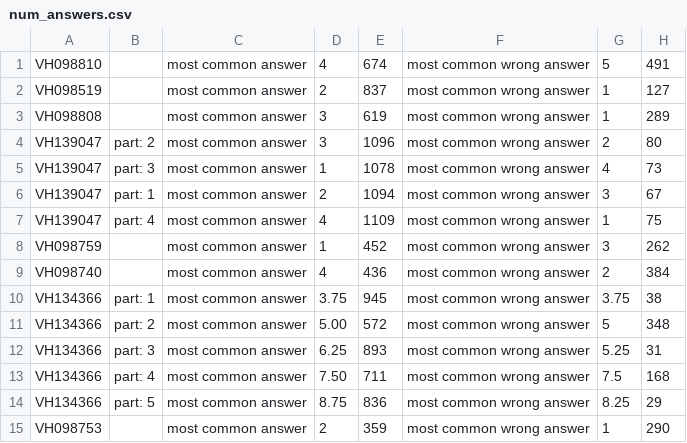
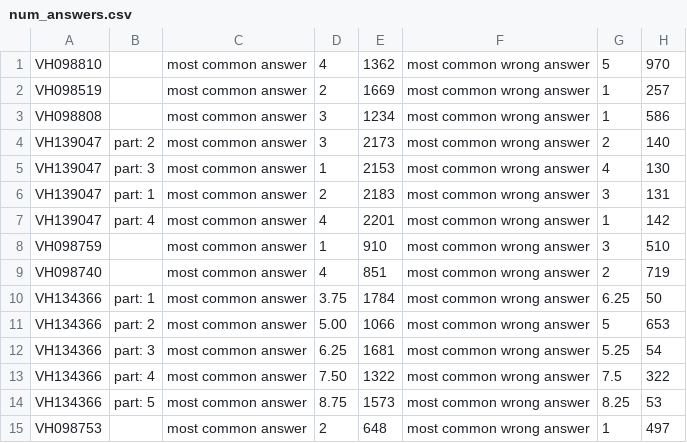
Before and after one commit to msgonsalves/Assistments_datamining_one, a CSV file: num_answers.csv, drawn as a sheet; only a part is shown; the diff covers the shown part only.

```diff
--- a/num_answers.csv
+++ b/num_answers.csv
@@ -1,15 +1,15 @@
-VH098810,,most common answer,4,674,most common wrong answer,5,491
-VH098519,,most common answer,2,837,most common wrong answer,1,127
-VH098808,,most common answer,3,619,most common wrong answer,1,289
-VH139047,part: 2,most common answer,3,1096,most common wrong answer,2,80
-VH139047,part: 3,most common answer,1,1078,most common wrong answer,4,73
-VH139047,part: 1,most common answer,2,1094,most common wrong answer,3,67
-VH139047,part: 4,most common answer,4,1109,most common wrong answer,1,75
-VH098759,,most common answer,1,452,most common wrong answer,3,262
-VH098740,,most common answer,4,436,most common wrong answer,2,384
-VH134366,part: 1,most common answer,3.75,945,most common wrong answer,3.75 ,38
-VH134366,part: 2,most common answer,5.00,572,most common wrong answer,5,348
-VH134366,part: 3,most common answer,6.25,893,most common wrong answer,5.25,31
-VH134366,part: 4,most common answer,7.50,711,most common wrong answer,7.5,168
-VH134366,part: 5,most common answer,8.75,836,most common wrong answer,8.25,29
-VH098753,,most common answer,2,359,most common wrong answer,1,290
+VH098810,,most common answer,4,1362,most common wrong answer,5,970
+VH098519,,most common answer,2,1669,most common wrong answer,1,257
+VH098808,,most common answer,3,1234,most common wrong answer,1,586
+VH139047,part: 2,most common answer,3,2173,most common wrong answer,2,140
+VH139047,part: 3,most common answer,1,2153,most common wrong answer,4,130
+VH139047,part: 1,most common answer,2,2183,most common wrong answer,3,131
+VH139047,part: 4,most common answer,4,2201,most common wrong answer,1,142
+VH098759,,most common answer,1,910,most common wrong answer,3,510
+VH098740,,most common answer,4,851,most common wrong answer,2,719
+VH134366,part: 1,most common answer,3.75,1784,most common wrong answer,6.25,50
+VH134366,part: 2,most common answer,5.00,1066,most common wrong answer,5,653
+VH134366,part: 3,most common answer,6.25,1681,most common wrong answer,5.25,54
+VH134366,part: 4,most common answer,7.50,1322,most common wrong answer,7.5,322
+VH134366,part: 5,most common answer,8.75,1573,most common wrong answer,8.25,53
+VH098753,,most common answer,2,648,most common wrong answer,1,497
```
Also changed, not shown: 29 edited cells elsewhere in this file, 1 other file.
